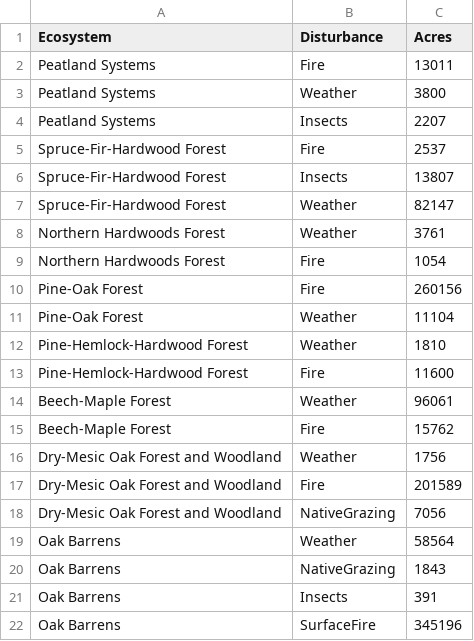
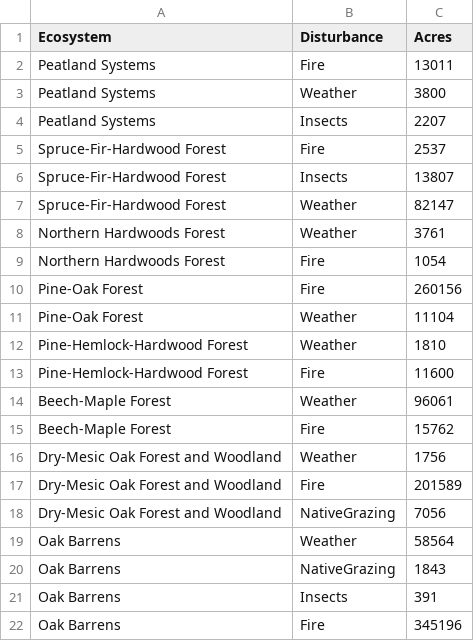
Before and after one commit to rswaty/MIEcosystemExplorer, a CSV file: distChord.csv, drawn as a sheet.

```diff
--- a/distChord.csv
+++ b/distChord.csv
@@ -21,2 +21,2 @@ Oak Barrens,NativeGrazing,1843
 Oak Barrens,Insects,391
-Oak Barrens,SurfaceFire,345196
+Oak Barrens,Fire,345196
```
Also changed, not shown: bpsTen.csv, evtTen.csv, 16 other files.
